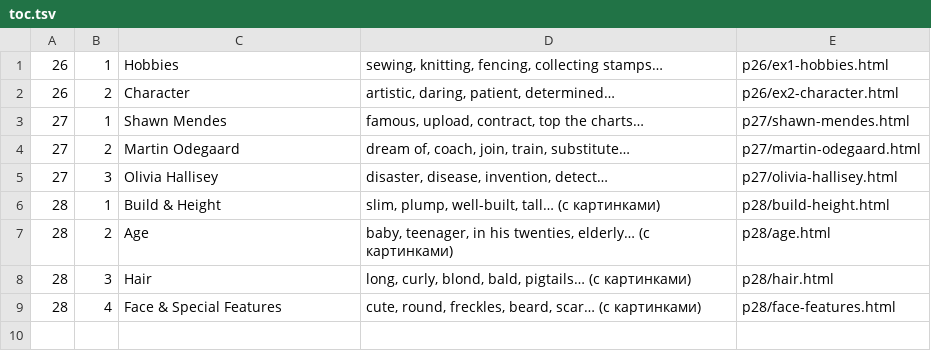
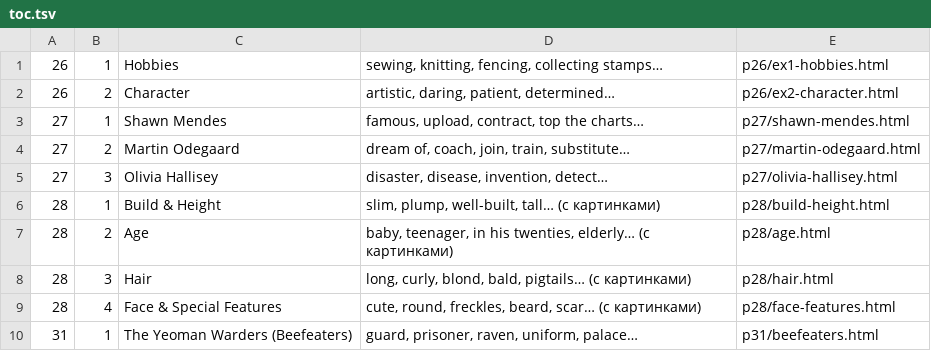
Before and after one commit to elvisk2079-ux/Spotlight-7, a TSV file: src/toc.tsv, drawn as a sheet.

```diff
--- a/src/toc.tsv
+++ b/src/toc.tsv
@@ -9 +9,2 @@
 28	4	Face & Special Features	cute, round, freckles, beard, scar… (с картинками)	p28/face-features.html
+31	1	The Yeoman Warders (Beefeaters)	guard, prisoner, raven, uniform, palace…	p31/beefeaters.html
```
Also changed, not shown: 3 other files.
